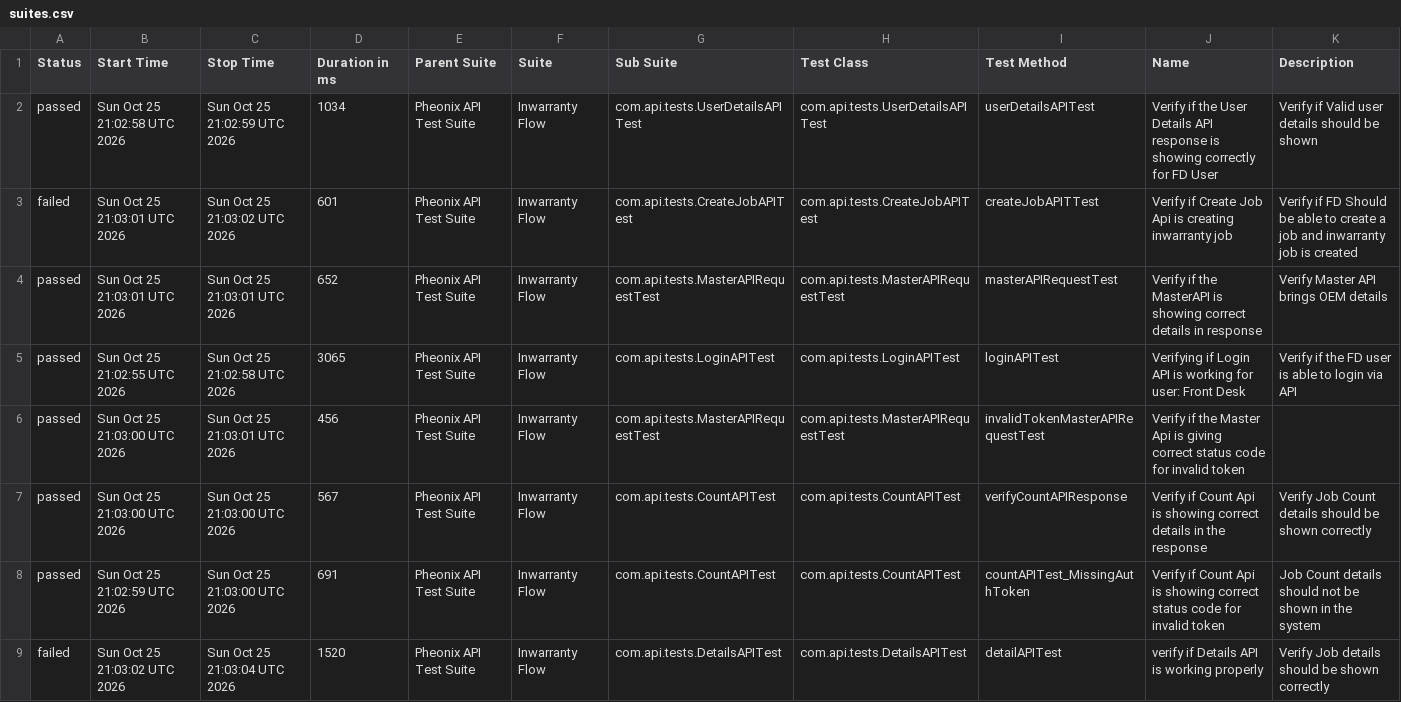
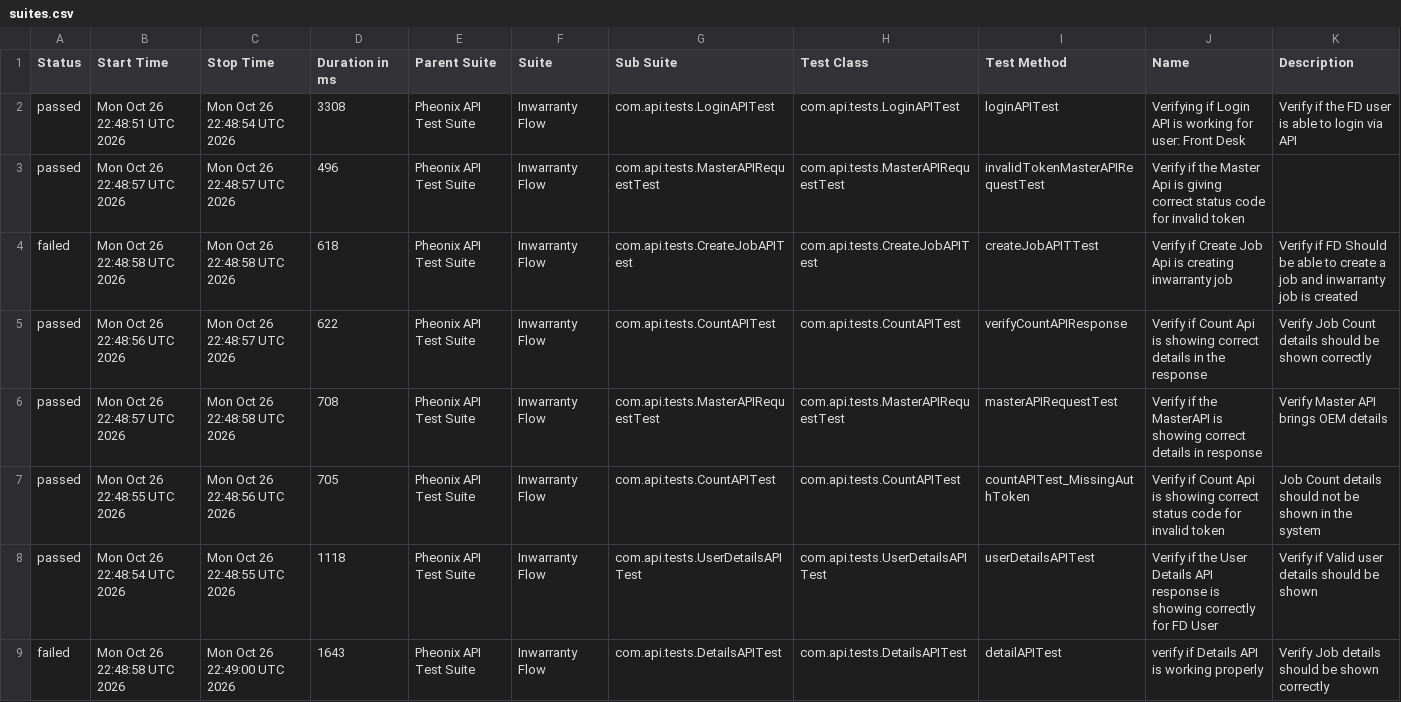
Before and after one commit to AnantKinlekar/PheonixTestAutomationFramework, a CSV file: data/suites.csv, drawn as a sheet.

```diff
--- a/data/suites.csv
+++ b/data/suites.csv
@@ -1,9 +1,9 @@
 "Status","Start Time","Stop Time","Duration in ms","Parent Suite","Suite","Sub Suite","Test Class","Test Method","Name","Description"
-"passed","Sun Oct 25 21:02:58 UTC 2026","Sun Oct 25 21:02:59 UTC 2026","1034","Pheonix API Test Suite","Inwarranty Flow","com.api.tests.UserDetailsAPITest","com.api.tests.UserDetailsAPITest","userDetailsAPITest","Verify if the User Details API response is showing correctly for FD User","Verify if Valid user details should be shown"
-"failed","Sun Oct 25 21:03:01 UTC 2026","Sun Oct 25 21:03:02 UTC 2026","601","Pheonix API Test Suite","Inwarranty Flow","com.api.tests.CreateJobAPITest","com.api.tests.CreateJobAPITest","createJobAPITTest","Verify if Create Job Api is creating inwarranty job","Verify if FD Should be able to create a job and inwarranty job is created"
-"passed","Sun Oct 25 21:03:01 UTC 2026","Sun Oct 25 21:03:01 UTC 2026","652","Pheonix API Test Suite","Inwarranty Flow","com.api.tests.MasterAPIRequestTest","com.api.tests.MasterAPIRequestTest","masterAPIRequestTest","Verify if the MasterAPI is showing correct details in response","Verify Master API brings OEM details"
-"passed","Sun Oct 25 21:02:55 UTC 2026","Sun Oct 25 21:02:58 UTC 2026","3065","Pheonix API Test Suite","Inwarranty Flow","com.api.tests.LoginAPITest","com.api.tests.LoginAPITest","loginAPITest","Verifying if Login API is working for user: Front Desk","Verify if the FD user is able to login via API"
-"passed","Sun Oct 25 21:03:00 UTC 2026","Sun Oct 25 21:03:01 UTC 2026","456","Pheonix API Test Suite","Inwarranty Flow","com.api.tests.MasterAPIRequestTest","com.api.tests.MasterAPIRequestTest","invalidTokenMasterAPIRequestTest","Verify if the Master Api is giving correct status code for invalid token",""
-"passed","Sun Oct 25 21:03:00 UTC 2026","Sun Oct 25 21:03:00 UTC 2026","567","Pheonix API Test Suite","Inwarranty Flow","com.api.tests.CountAPITest","com.api.tests.CountAPITest","verifyCountAPIResponse","Verify if Count Api is showing correct details in the response","Verify Job Count details should be shown correctly"
-"passed","Sun Oct 25 21:02:59 UTC 2026","Sun Oct 25 21:03:00 UTC 2026","691","Pheonix API Test Suite","Inwarranty Flow","com.api.tests.CountAPITest","com.api.tests.CountAPITest","countAPITest_MissingAuthToken","Verify if Count Api is showing correct status code for invalid token","Job Count details should not be shown in the system"
-"failed","Sun Oct 25 21:03:02 UTC 2026","Sun Oct 25 21:03:04 UTC 2026","1520","Pheonix API Test Suite","Inwarranty Flow","com.api.tests.DetailsAPITest","com.api.tests.DetailsAPITest","detailAPITest","verify if Details API is working properly","Verify Job details should be shown correctly"
+"passed","Mon Oct 26 22:48:51 UTC 2026","Mon Oct 26 22:48:54 UTC 2026","3308","Pheonix API Test Suite","Inwarranty Flow","com.api.tests.LoginAPITest","com.api.tests.LoginAPITest","loginAPITest","Verifying if Login API is working for user: Front Desk","Verify if the FD user is able to login via API"
+"passed","Mon Oct 26 22:48:57 UTC 2026","Mon Oct 26 22:48:57 UTC 2026","496","Pheonix API Test Suite","Inwarranty Flow","com.api.tests.MasterAPIRequestTest","com.api.tests.MasterAPIRequestTest","invalidTokenMasterAPIRequestTest","Verify if the Master Api is giving correct status code for invalid token",""
+"failed","Mon Oct 26 22:48:58 UTC 2026","Mon Oct 26 22:48:58 UTC 2026","618","Pheonix API Test Suite","Inwarranty Flow","com.api.tests.CreateJobAPITest","com.api.tests.CreateJobAPITest","createJobAPITTest","Verify if Create Job Api is creating inwarranty job","Verify if FD Should be able to create a job and inwarranty job is created"
+"passed","Mon Oct 26 22:48:56 UTC 2026","Mon Oct 26 22:48:57 UTC 2026","622","Pheonix API Test Suite","Inwarranty Flow","com.api.tests.CountAPITest","com.api.tests.CountAPITest","verifyCountAPIResponse","Verify if Count Api is showing correct details in the response","Verify Job Count details should be shown correctly"
+"passed","Mon Oct 26 22:48:57 UTC 2026","Mon Oct 26 22:48:58 UTC 2026","708","Pheonix API Test Suite","Inwarranty Flow","com.api.tests.MasterAPIRequestTest","com.api.tests.MasterAPIRequestTest","masterAPIRequestTest","Verify if the MasterAPI is showing correct details in response","Verify Master API brings OEM details"
+"passed","Mon Oct 26 22:48:55 UTC 2026","Mon Oct 26 22:48:56 UTC 2026","705","Pheonix API Test Suite","Inwarranty Flow","com.api.tests.CountAPITest","com.api.tests.CountAPITest","countAPITest_MissingAuthToken","Verify if Count Api is showing correct status code for invalid token","Job Count details should not be shown in the system"
+"passed","Mon Oct 26 22:48:54 UTC 2026","Mon Oct 26 22:48:55 UTC 2026","1118","Pheonix API Test Suite","Inwarranty Flow","com.api.tests.UserDetailsAPITest","com.api.tests.UserDetailsAPITest","userDetailsAPITest","Verify if the User Details API response is showing correctly for FD User","Verify if Valid user details should be shown"
+"failed","Mon Oct 26 22:48:58 UTC 2026","Mon Oct 26 22:49:00 UTC 2026","1643","Pheonix API Test Suite","Inwarranty Flow","com.api.tests.DetailsAPITest","com.api.tests.DetailsAPITest","detailAPITest","verify if Details API is working properly","Verify Job details should be shown correctly"
```
Also changed, not shown: data/behaviors.csv, 52 other files.
